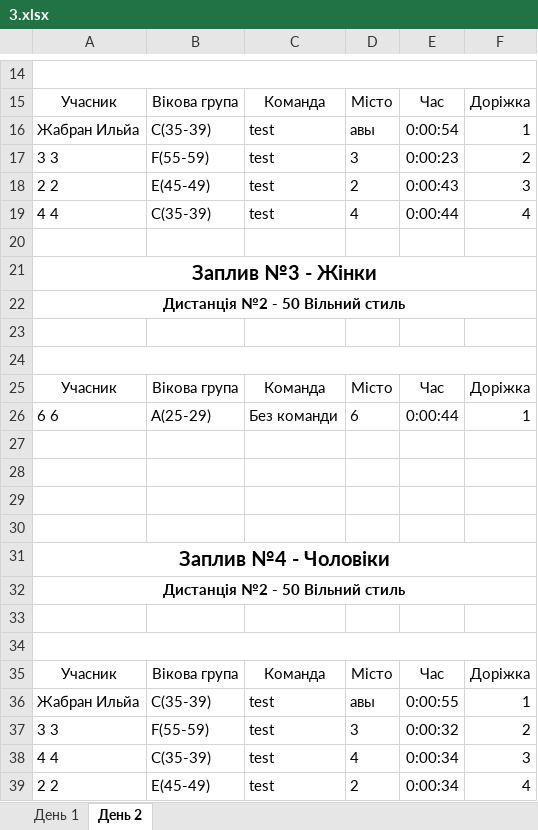
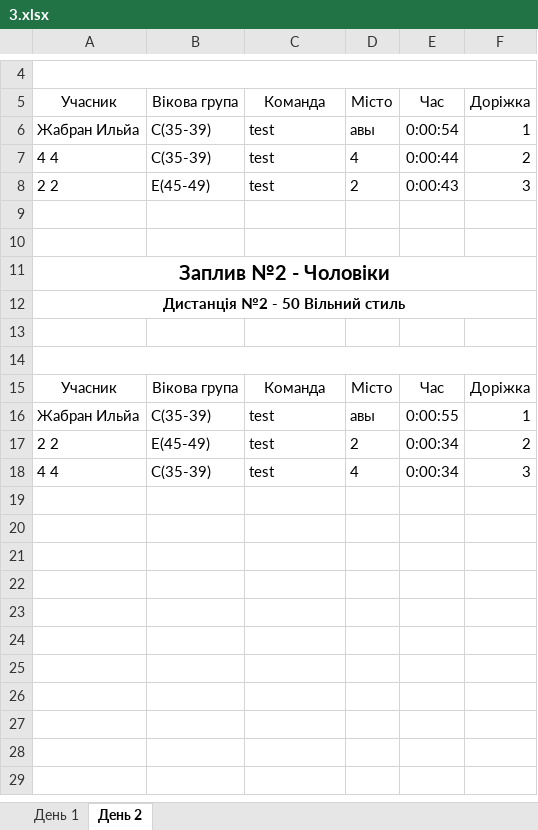
Before and after one commit to WarGen4ik/qorca, an Excel workbook: media/predictions/3.xlsx, sheet День 2, drawn as a sheet; only a part is shown, gaps mark what is left out; values as stored, in another font and other column widths than the file's, no borders; removed rows and columns are numbered as before the commit, all else as after; the diff covers the shown part only; the diff names each change by its address in the sheet, - before the commit and + after, or states it on an @@ line.

```diff
--- a/media/predictions/3.xlsx (sheet День 2)
+++ b/media/predictions/3.xlsx (sheet День 2)
-row 17: 3 3 | F(55-59) | test | 3 | 0:00:23 | 2
+row 7: 4 4 | C(35-39) | test | 4 | 0:00:44 | 2
-row 19: 4 4 | C(35-39) | test | 4 | 0:00:44 | 4
-row 20: (empty)
-row 21: Заплив №3 - Жінки
-row 22: Дистанція №2 - 50 Вільний стиль
-A24:F24 merged
-row 25: Учасник | Вікова група | Команда | Місто | Час | Доріжка
-row 26: 6 6 | A(25-29) | Без команди | 6 | 0:00:44 | 1
-row 27: (empty)
-row 28: (empty)
-row 29: (empty)
-row 30: (empty)
-A11: Заплив №4 - Чоловіки
+A11: Заплив №2 - Чоловіки
-row 37: 3 3 | F(55-59) | test | 3 | 0:00:32 | 2
+row 17: 2 2 | E(45-49) | test | 2 | 0:00:34 | 2
-row 39: 2 2 | E(45-49) | test | 2 | 0:00:34 | 4
```
Also changed, not shown: 10 removed rows and 1 edited cell elsewhere in this sheet, sheet День 1, 6 other files.
